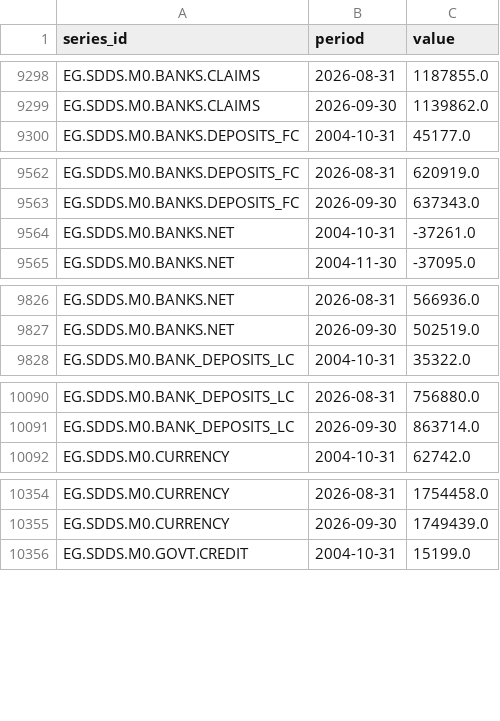
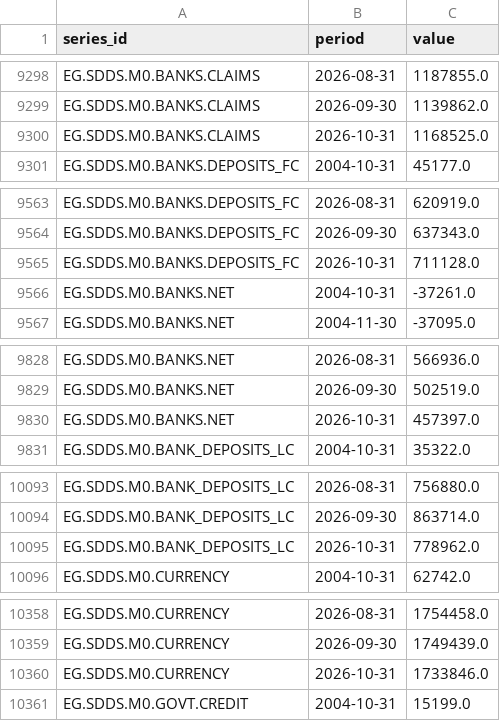
Before and after one commit to mogh0neim/egypt-macro, a CSV file: data/clean/series/sdds.csv, drawn as a sheet; only a part is shown, gaps mark what is left out; the diff covers the shown part only.

```diff
--- a/data/clean/series/sdds.csv
+++ b/data/clean/series/sdds.csv
@@ -9299,2 +9299,3 @@ EG.SDDS.M0.BANKS.CLAIMS,2026-08-31,1187855.0
 EG.SDDS.M0.BANKS.CLAIMS,2026-09-30,1139862.0
+EG.SDDS.M0.BANKS.CLAIMS,2026-10-31,1168525.0
 EG.SDDS.M0.BANKS.DEPOSITS_FC,2004-10-31,45177.0
@@ -9563,2 +9564,3 @@ EG.SDDS.M0.BANKS.DEPOSITS_FC,2026-08-31,620919.0
 EG.SDDS.M0.BANKS.DEPOSITS_FC,2026-09-30,637343.0
+EG.SDDS.M0.BANKS.DEPOSITS_FC,2026-10-31,711128.0
 EG.SDDS.M0.BANKS.NET,2004-10-31,-37261.0
@@ -9827,2 +9829,3 @@ EG.SDDS.M0.BANKS.NET,2026-08-31,566936.0
 EG.SDDS.M0.BANKS.NET,2026-09-30,502519.0
+EG.SDDS.M0.BANKS.NET,2026-10-31,457397.0
 EG.SDDS.M0.BANK_DEPOSITS_LC,2004-10-31,35322.0
@@ -10091,2 +10094,3 @@ EG.SDDS.M0.BANK_DEPOSITS_LC,2026-08-31,756880.0
 EG.SDDS.M0.BANK_DEPOSITS_LC,2026-09-30,863714.0
+EG.SDDS.M0.BANK_DEPOSITS_LC,2026-10-31,778962.0
 EG.SDDS.M0.CURRENCY,2004-10-31,62742.0
@@ -10355,2 +10359,3 @@ EG.SDDS.M0.CURRENCY,2026-08-31,1754458.0
 EG.SDDS.M0.CURRENCY,2026-09-30,1749439.0
+EG.SDDS.M0.CURRENCY,2026-10-31,1733846.0
 EG.SDDS.M0.GOVT.CREDIT,2004-10-31,15199.0
```
Also changed, not shown: 13 added rows elsewhere in this file, 12 other files.
